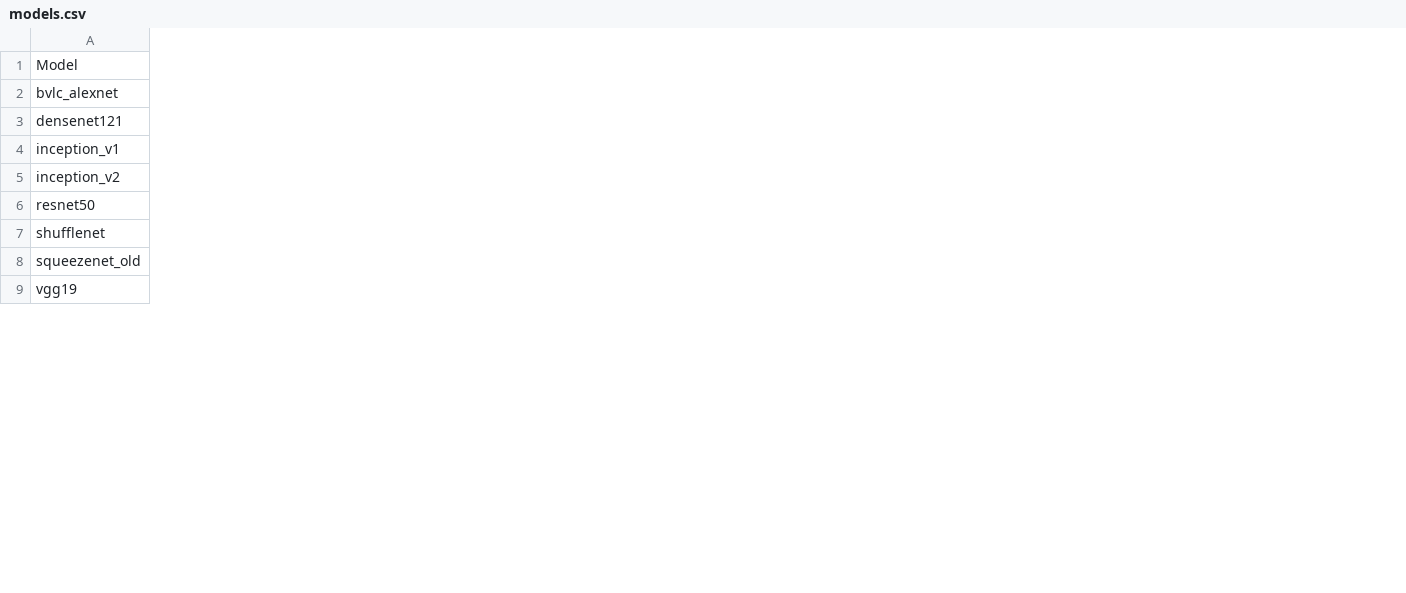
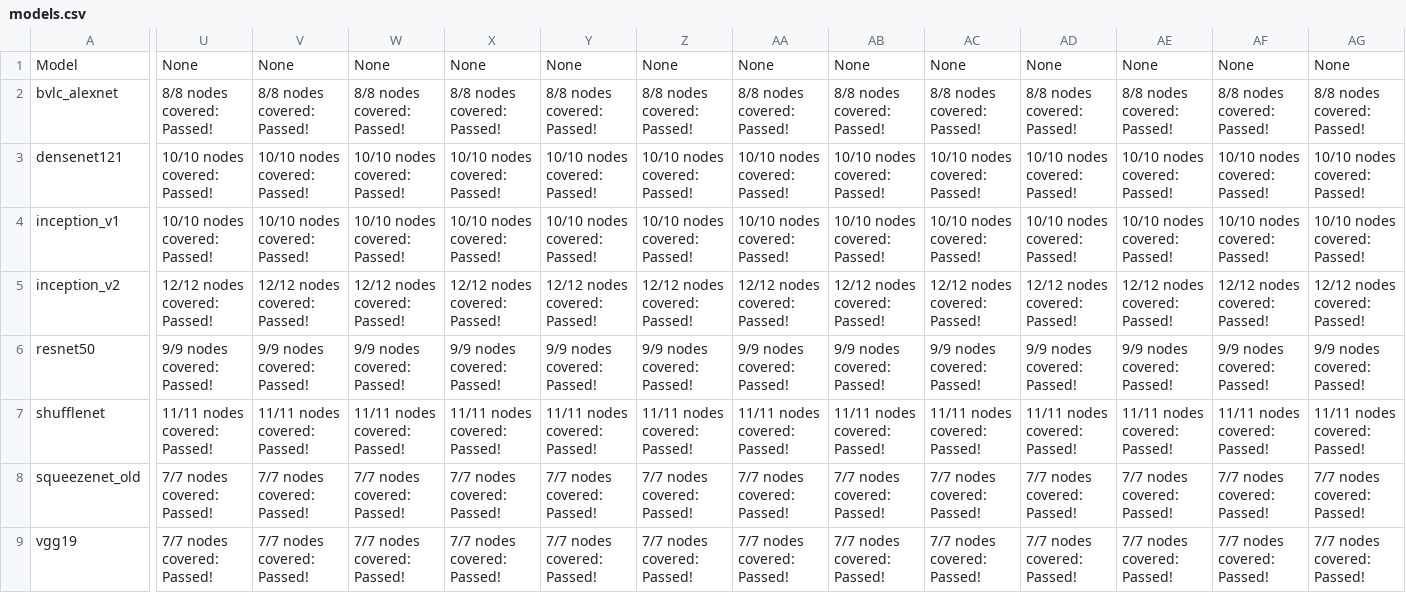
Before and after one commit to lotimperio12001/ngraph-ci-test, a CSV file: results/ngraph/stable/models.csv, drawn as a sheet; only a part is shown, gaps mark what is left out; the diff covers the shown part only; the diff names each change by its address in the sheet, - before the commit and + after, or states it on an @@ line.

```diff
--- a/results/ngraph/stable/models.csv
+++ b/results/ngraph/stable/models.csv
+column U, rows 1-9: None | 8/8 nodes covered: Passed! | 10/10 nodes covered: Passed! | 10/10 nodes covered: Passed! | 12/12 nodes covered: Passed! | 9/9 nodes covered: Passed! | 11/11 nodes covered: Passed! | 7/7 nodes covered: Passed! | 7/7 nodes covered: Passed!
+column V, rows 1-9: None | 8/8 nodes covered: Passed! | 10/10 nodes covered: Passed! | 10/10 nodes covered: Passed! | 12/12 nodes covered: Passed! | 9/9 nodes covered: Passed! | 11/11 nodes covered: Passed! | 7/7 nodes covered: Passed! | 7/7 nodes covered: Passed!
+column W, rows 1-9: None | 8/8 nodes covered: Passed! | 10/10 nodes covered: Passed! | 10/10 nodes covered: Passed! | 12/12 nodes covered: Passed! | 9/9 nodes covered: Passed! | 11/11 nodes covered: Passed! | 7/7 nodes covered: Passed! | 7/7 nodes covered: Passed!
+column X, rows 1-9: None | 8/8 nodes covered: Passed! | 10/10 nodes covered: Passed! | 10/10 nodes covered: Passed! | 12/12 nodes covered: Passed! | 9/9 nodes covered: Passed! | 11/11 nodes covered: Passed! | 7/7 nodes covered: Passed! | 7/7 nodes covered: Passed!
+column Y, rows 1-9: None | 8/8 nodes covered: Passed! | 10/10 nodes covered: Passed! | 10/10 nodes covered: Passed! | 12/12 nodes covered: Passed! | 9/9 nodes covered: Passed! | 11/11 nodes covered: Passed! | 7/7 nodes covered: Passed! | 7/7 nodes covered: Passed!
+column Z, rows 1-9: None | 8/8 nodes covered: Passed! | 10/10 nodes covered: Passed! | 10/10 nodes covered: Passed! | 12/12 nodes covered: Passed! | 9/9 nodes covered: Passed! | 11/11 nodes covered: Passed! | 7/7 nodes covered: Passed! | 7/7 nodes covered: Passed!
+column AA, rows 1-9: None | 8/8 nodes covered: Passed! | 10/10 nodes covered: Passed! | 10/10 nodes covered: Passed! | 12/12 nodes covered: Passed! | 9/9 nodes covered: Passed! | 11/11 nodes covered: Passed! | 7/7 nodes covered: Passed! | 7/7 nodes covered: Passed!
+column AB, rows 1-9: None | 8/8 nodes covered: Passed! | 10/10 nodes covered: Passed! | 10/10 nodes covered: Passed! | 12/12 nodes covered: Passed! | 9/9 nodes covered: Passed! | 11/11 nodes covered: Passed! | 7/7 nodes covered: Passed! | 7/7 nodes covered: Passed!
+column AC, rows 1-9: None | 8/8 nodes covered: Passed! | 10/10 nodes covered: Passed! | 10/10 nodes covered: Passed! | 12/12 nodes covered: Passed! | 9/9 nodes covered: Passed! | 11/11 nodes covered: Passed! | 7/7 nodes covered: Passed! | 7/7 nodes covered: Passed!
+column AD, rows 1-9: None | 8/8 nodes covered: Passed! | 10/10 nodes covered: Passed! | 10/10 nodes covered: Passed! | 12/12 nodes covered: Passed! | 9/9 nodes covered: Passed! | 11/11 nodes covered: Passed! | 7/7 nodes covered: Passed! | 7/7 nodes covered: Passed!
+column AE, rows 1-9: None | 8/8 nodes covered: Passed! | 10/10 nodes covered: Passed! | 10/10 nodes covered: Passed! | 12/12 nodes covered: Passed! | 9/9 nodes covered: Passed! | 11/11 nodes covered: Passed! | 7/7 nodes covered: Passed! | 7/7 nodes covered: Passed!
+column AF, rows 1-9: None | 8/8 nodes covered: Passed! | 10/10 nodes covered: Passed! | 10/10 nodes covered: Passed! | 12/12 nodes covered: Passed! | 9/9 nodes covered: Passed! | 11/11 nodes covered: Passed! | 7/7 nodes covered: Passed! | 7/7 nodes covered: Passed!
+column AG, rows 1-9: None | 8/8 nodes covered: Passed! | 10/10 nodes covered: Passed! | 10/10 nodes covered: Passed! | 12/12 nodes covered: Passed! | 9/9 nodes covered: Passed! | 11/11 nodes covered: Passed! | 7/7 nodes covered: Passed! | 7/7 nodes covered: Passed!
```
Also changed, not shown: 3 added columns elsewhere in this file, results/ngraph/development/models.csv, results/ngraph/development/nodes.csv, 51 other files.
